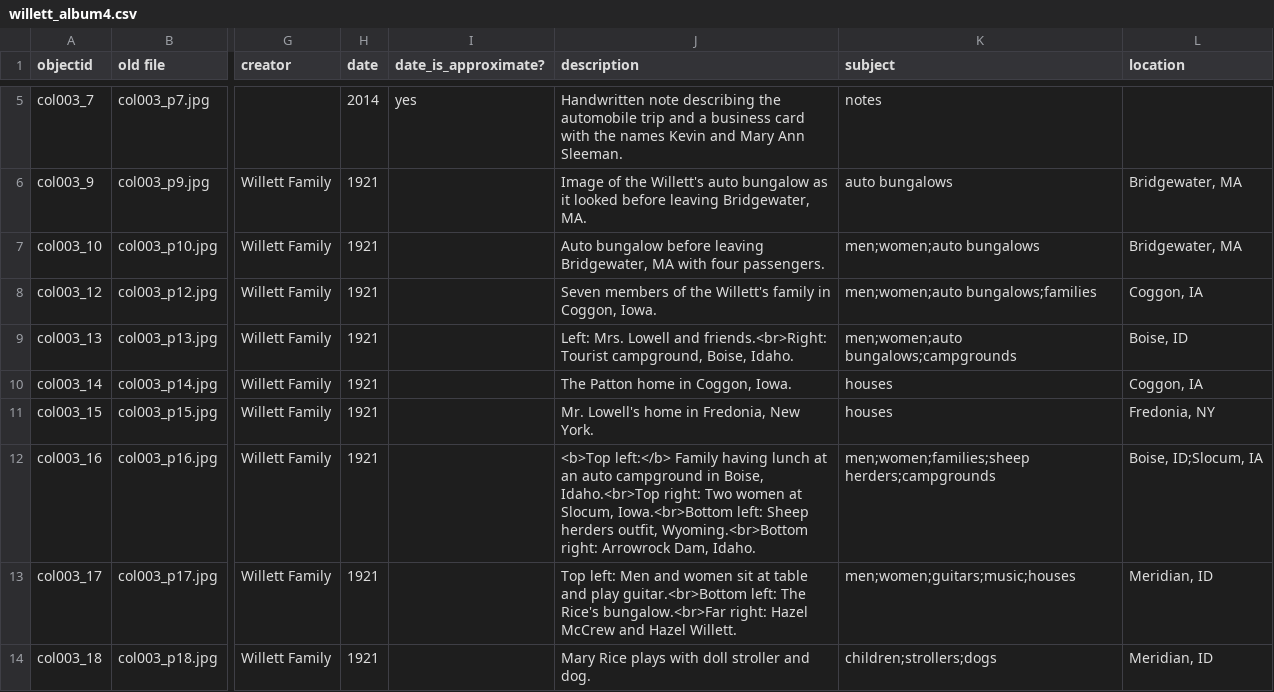
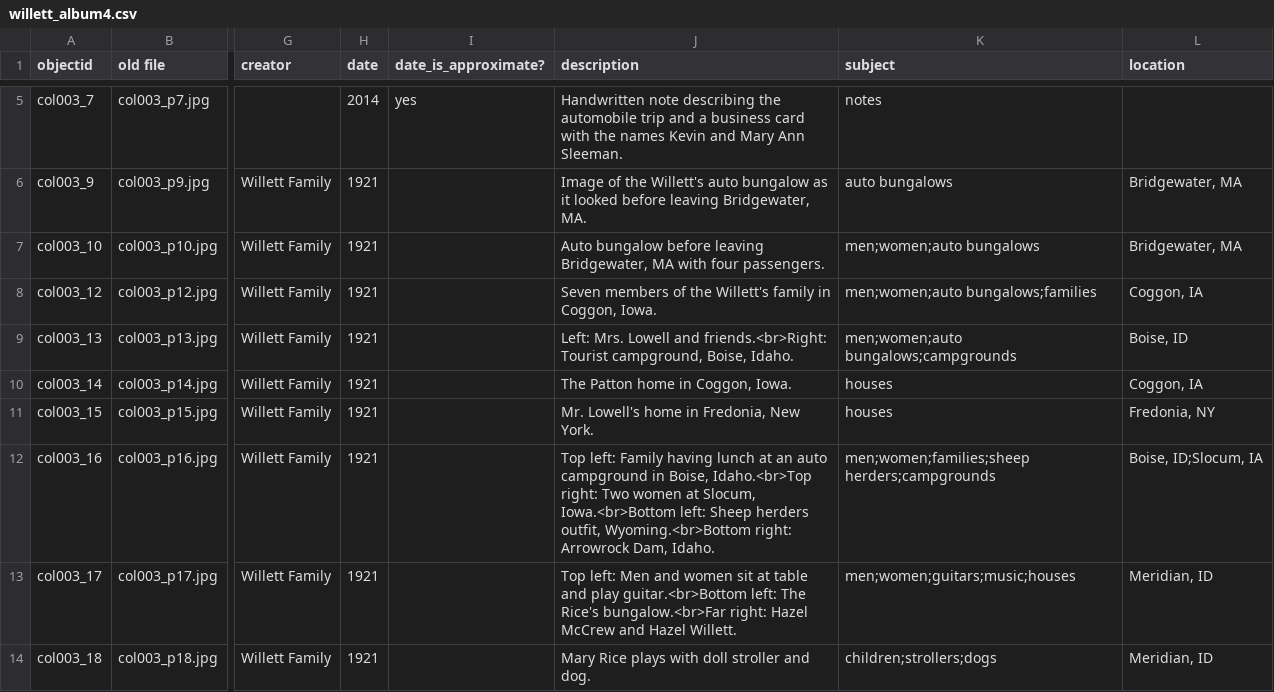
Before and after one commit to historycenter-mld/willett_album, a CSV file: _data/willett_album4.csv, drawn as a sheet; only a part is shown, gaps mark what is left out; the diff names each change by its address in the sheet, - before the commit and + after, or states it on an @@ line.

Commit message:
Update willett_album4.csv
Removed <b> tags

```diff
--- a/_data/willett_album4.csv
+++ b/_data/willett_album4.csv
-J12 (description): <b>Top left:</b> Family having…
+J12 (description): Top left: Family having…
```
